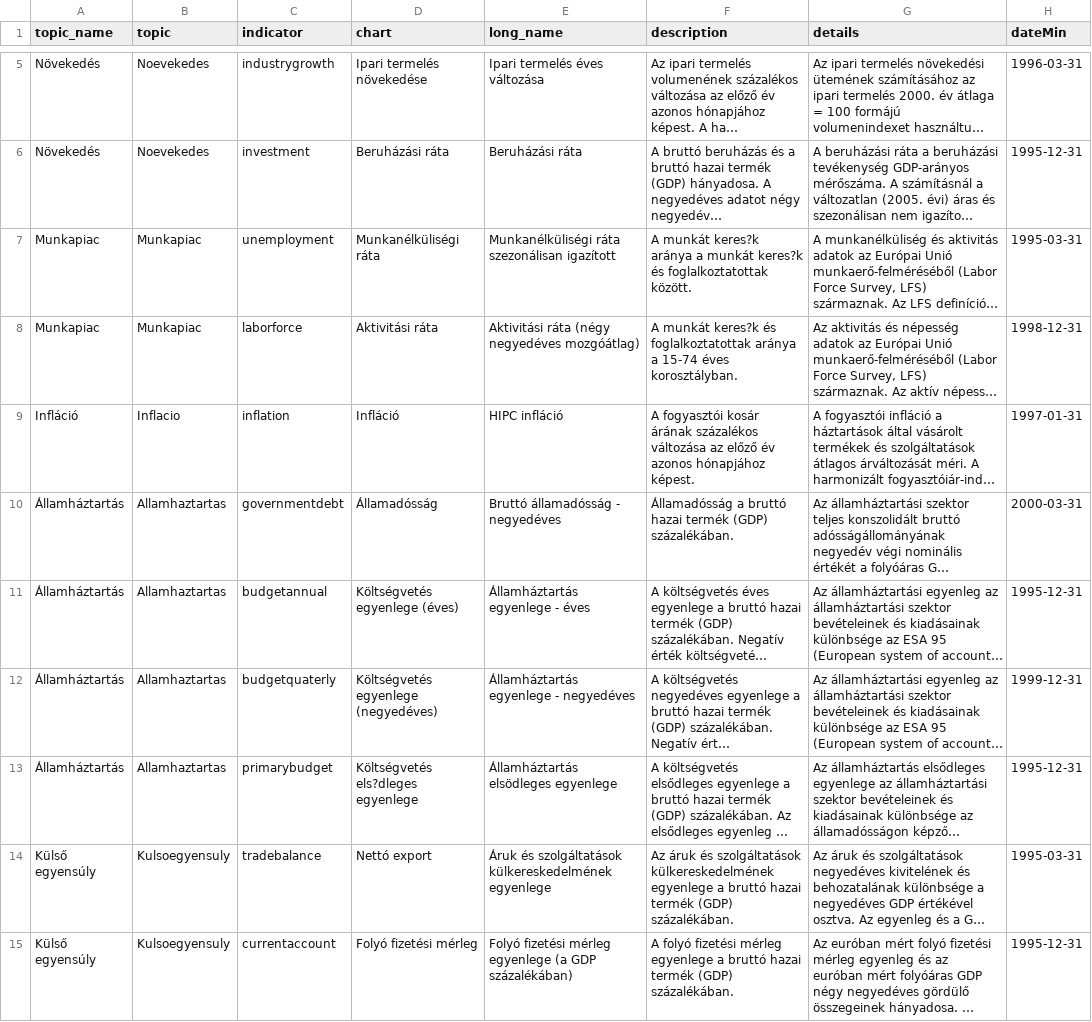
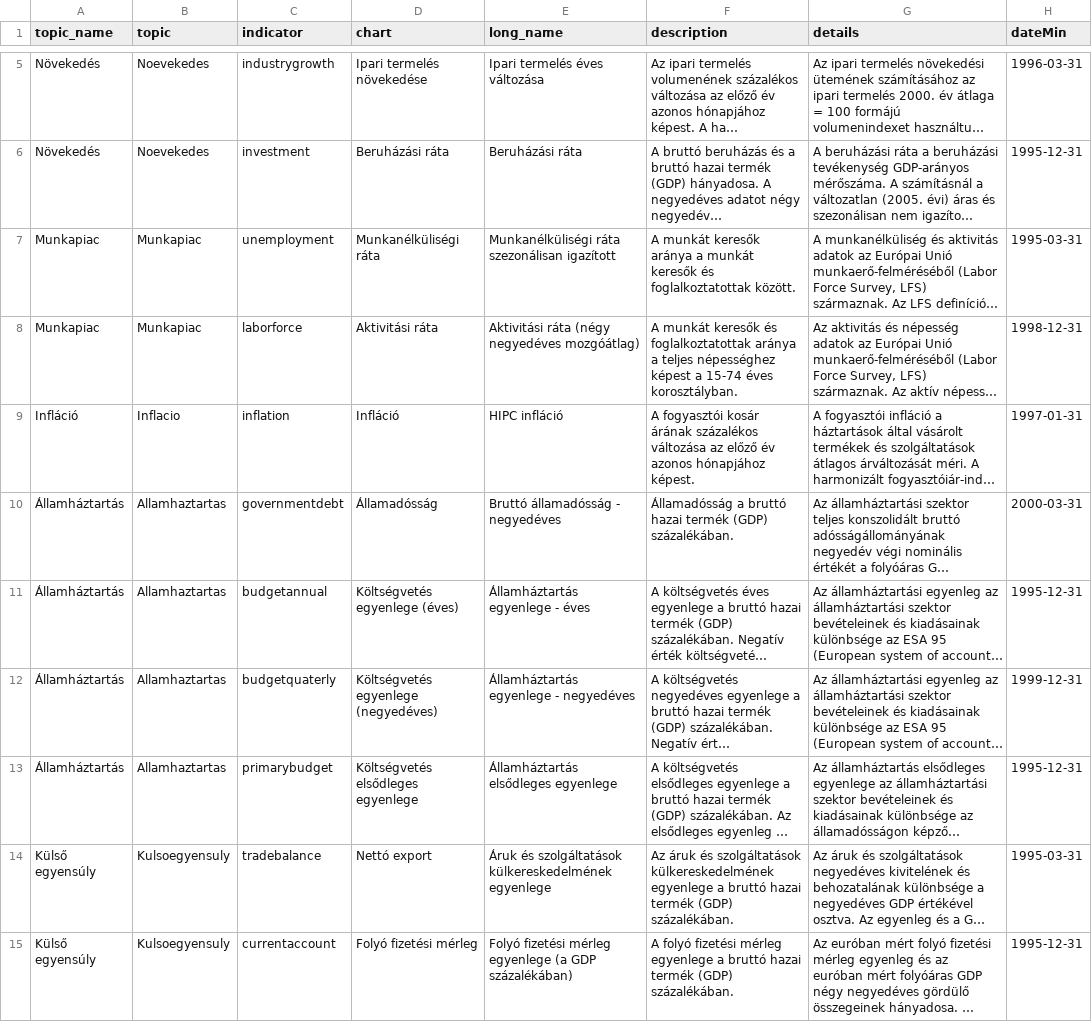
Before and after one commit to ceumicrodata/defacto, a CSV file: metadata/series_front_metadata.csv, drawn as a sheet; only a part is shown, gaps mark what is left out; long unchanged cells end in …; the diff covers the shown part only; the diff names each change by its address in the sheet, - before the commit and + after, or states it on an @@ line.

Commit message:
ős and cut weird export data

```diff
--- a/metadata/series_front_metadata.csv
+++ b/metadata/series_front_metadata.csv
-F7 (description): A munkát keres?k aránya a munkát keres?k és foglalkoztatottak…
+F7 (description): A munkát keresők aránya a munkát keresők és foglalkoztatottak…
-F8 (description): A munkát keres?k és foglalkoztatottak aránya a 15-74…
+F8 (description): A munkát keresők és foglalkoztatottak aránya a teljes népességhez képest a 15-74…
-D13 (chart): Költségvetés els?dleges egyenlege
+D13 (chart): Költségvetés elsődleges egyenlege
-E13 (long_name): Államháztartás elsödleges egyenlege
+E13 (long_name): Államháztartás elsődleges egyenlege
```
Also changed, not shown: 3 edited cells elsewhere in this file.
